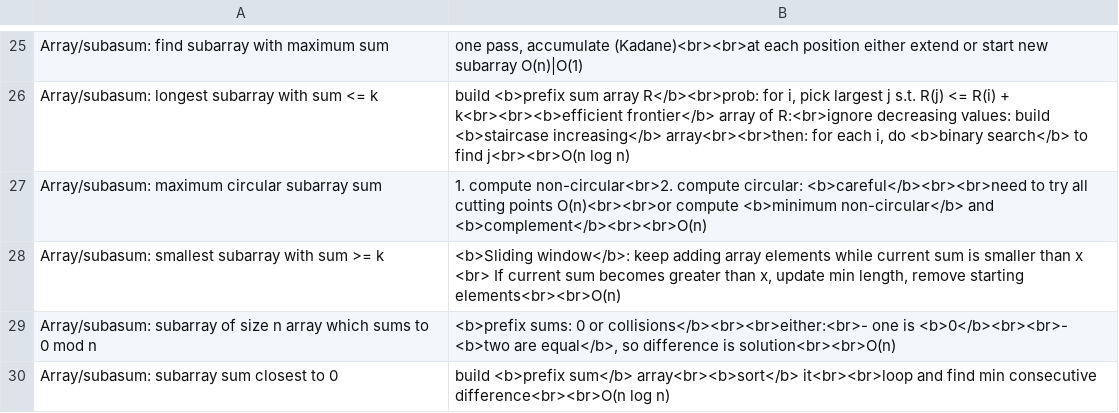
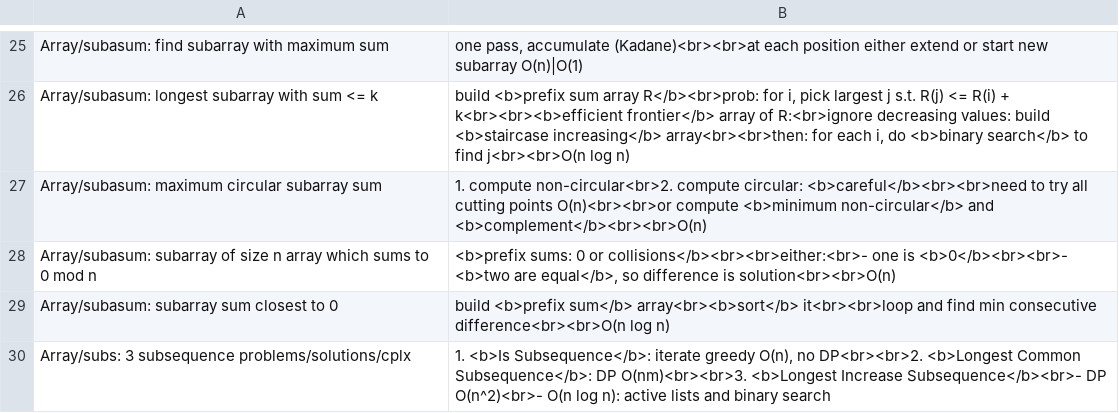
Before and after one commit to mirabl/j, a TSV file: anki/all-1.tsv, drawn as a sheet; only a part is shown, gaps mark what is left out; the shorter side is filled out with more unchanged rows; the diff names each change by its address in the sheet, - before the commit and + after, or states it on an @@ line.

```diff
--- a/anki/all-1.tsv
+++ b/anki/all-1.tsv
-row 28: Array/subasum: smallest subarray with sum >= k | <b>Sliding window</b>: keep adding array elements while current sum is smaller than x <br> If current sum becomes greater than x, update min length, remove starting elements<br><br>O(n)
```
Also changed, not shown: anki/all-2.tsv, anki/all-3.tsv, 4 other files.
